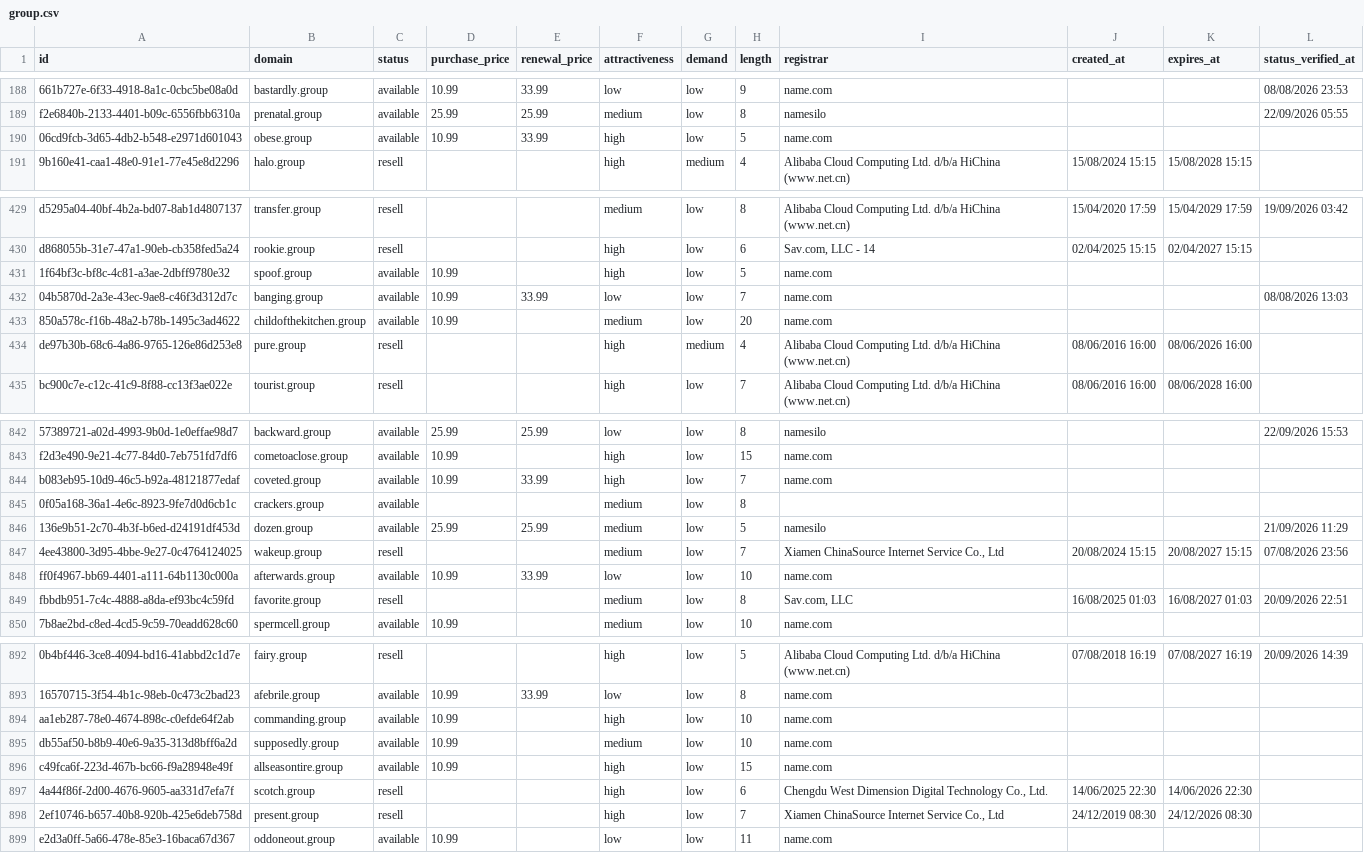
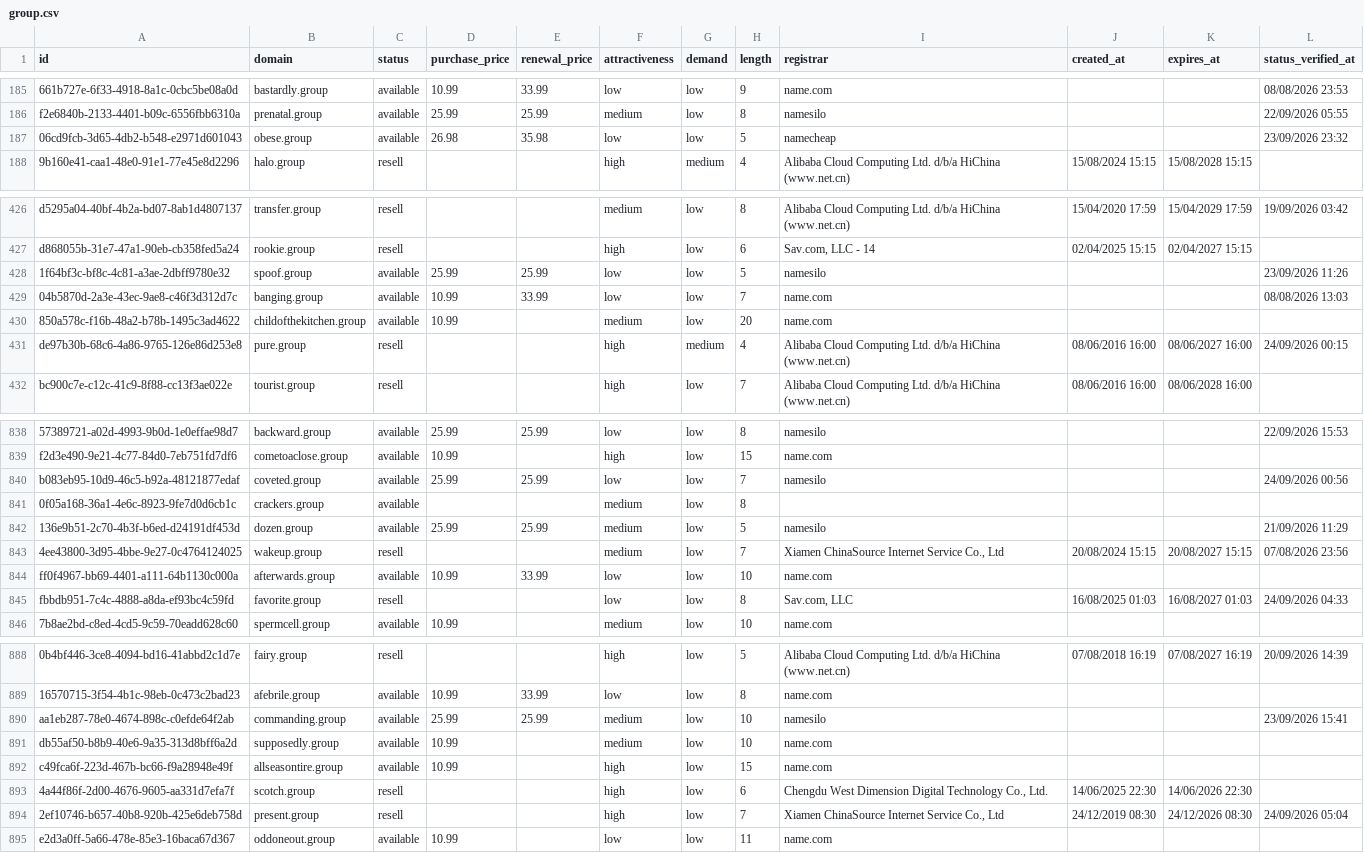
Before and after one commit to UniqueDomains/group-oneword-domains, a CSV file: group.csv, drawn as a sheet; only a part is shown, gaps mark what is left out; addresses are those after the commit; the diff covers the shown part only; the diff names each change by its address in the sheet, - before the commit and + after, or states it on an @@ line.

```diff
--- a/group.csv
+++ b/group.csv
-D187 (purchase_price): 10.99
+D187 (purchase_price): 26.98
-E187 (renewal_price): 33.99
+E187 (renewal_price): 35.98
-F187 (attractiveness): high
+F187 (attractiveness): low
-I187 (registrar): name.com
+I187 (registrar): namecheap
-L187 (status_verified_at): (empty)
+L187 (status_verified_at): 23/09/2026 23:32
-D428 (purchase_price): 10.99
+D428 (purchase_price): 25.99
-E428 (renewal_price): (empty)
+E428 (renewal_price): 25.99
-F428 (attractiveness): high
+F428 (attractiveness): low
-I428 (registrar): name.com
+I428 (registrar): namesilo
-L428 (status_verified_at): (empty)
+L428 (status_verified_at): 23/09/2026 11:26
-K431 (expires_at): 08/06/2026 16:00
+K431 (expires_at): 08/06/2027 16:00
-L431 (status_verified_at): (empty)
+L431 (status_verified_at): 24/09/2026 00:15
-D840 (purchase_price): 10.99
+D840 (purchase_price): 25.99
-E840 (renewal_price): 33.99
+E840 (renewal_price): 25.99
-F840 (attractiveness): high
+F840 (attractiveness): low
-I840 (registrar): name.com
+I840 (registrar): namesilo
-L840 (status_verified_at): (empty)
+L840 (status_verified_at): 24/09/2026 00:56
-F845 (attractiveness): medium
+F845 (attractiveness): low
-L845 (status_verified_at): 20/09/2026 22:51
+L845 (status_verified_at): 24/09/2026 04:33
-D890 (purchase_price): 10.99
+D890 (purchase_price): 25.99
-E890 (renewal_price): (empty)
+E890 (renewal_price): 25.99
-F890 (attractiveness): high
+F890 (attractiveness): medium
-I890 (registrar): name.com
+I890 (registrar): namesilo
-L890 (status_verified_at): (empty)
+L890 (status_verified_at): 23/09/2026 15:41
-L894 (status_verified_at): (empty)
+L894 (status_verified_at): 24/09/2026 05:04
```
Also changed, not shown: 4 added rows, 4 removed rows and 90 edited cells elsewhere in this file, 4 other files.
